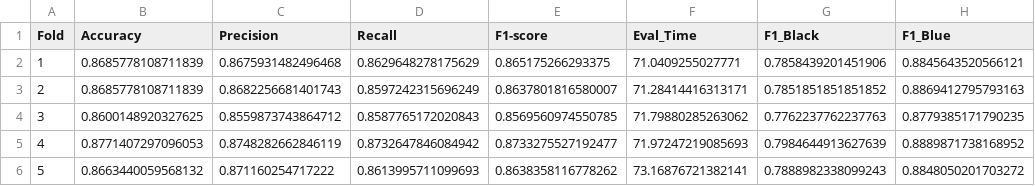
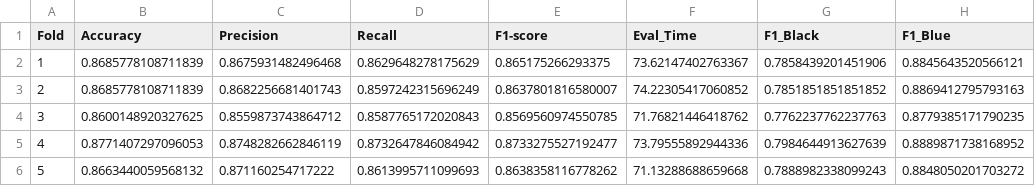
Before and after one commit to austenzhang/garbage-classification-neural-network, a CSV file: Evaluation/model_results/Gated_Only_fold_results.csv, drawn as a sheet; only a part is shown; the diff names each change by its address in the sheet, - before the commit and + after, or states it on an @@ line.

```diff
--- a/Evaluation/model_results/Gated_Only_fold_results.csv
+++ b/Evaluation/model_results/Gated_Only_fold_results.csv
-F2 (Eval_Time): 71.0409255027771
+F2 (Eval_Time): 73.62147402763367
-F3 (Eval_Time): 71.28414416313171
+F3 (Eval_Time): 74.22305417060852
-F4 (Eval_Time): 71.79880285263062
+F4 (Eval_Time): 71.76821446418762
-F5 (Eval_Time): 71.97247219085693
+F5 (Eval_Time): 73.79555892944336
-F6 (Eval_Time): 73.16876721382141
+F6 (Eval_Time): 71.13288688659668
```
Also changed, not shown: Evaluation/model_comparison_results.csv, Evaluation/model_comparison_results_detailed.csv, 6 other files.
